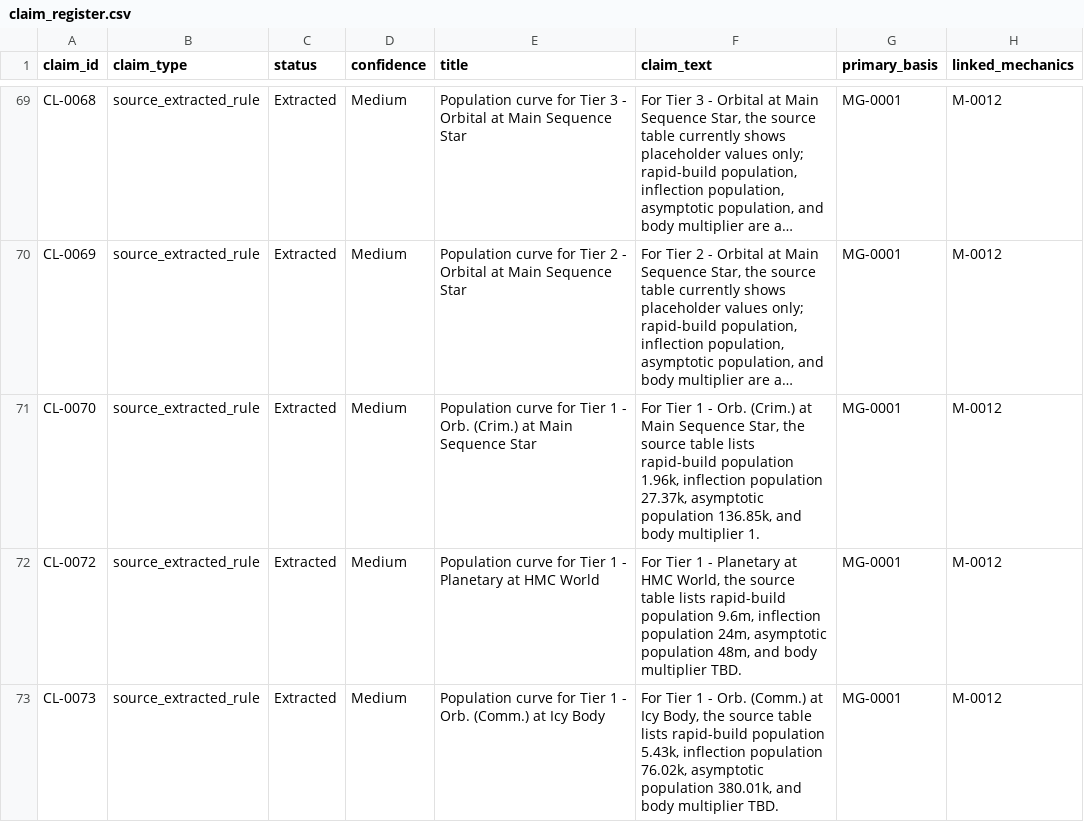
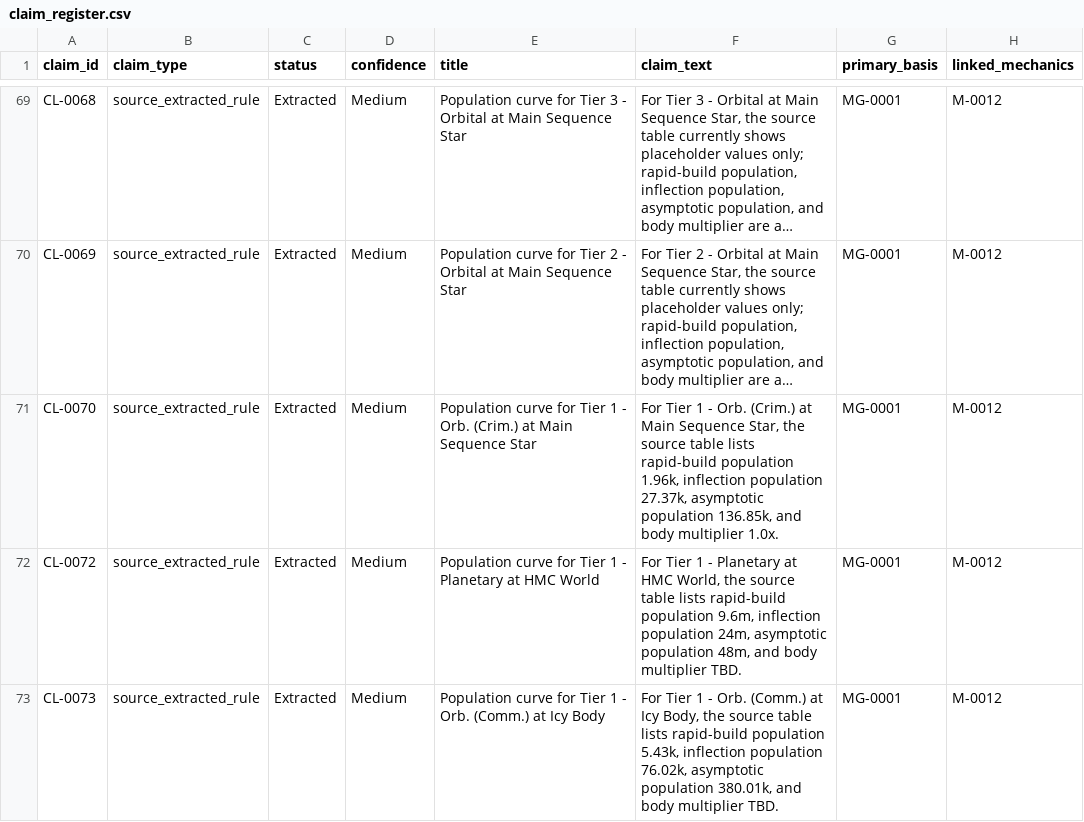
Before and after one commit to brianstewart377-rgb/colonisation-research-engine, a CSV file: evidence/claim_register.csv, drawn as a sheet; only a part is shown, gaps mark what is left out; long unchanged cells end in …; the diff names each change by its address in the sheet, - before the commit and + after, or states it on an @@ line.

Commit message:
Refine dense claim semantics

```diff
--- a/evidence/claim_register.csv
+++ b/evidence/claim_register.csv
-F71 (claim_text): …body multiplier 1.
+F71 (claim_text): …body multiplier 1.0x.
```
Also changed, not shown: 1 other file.
